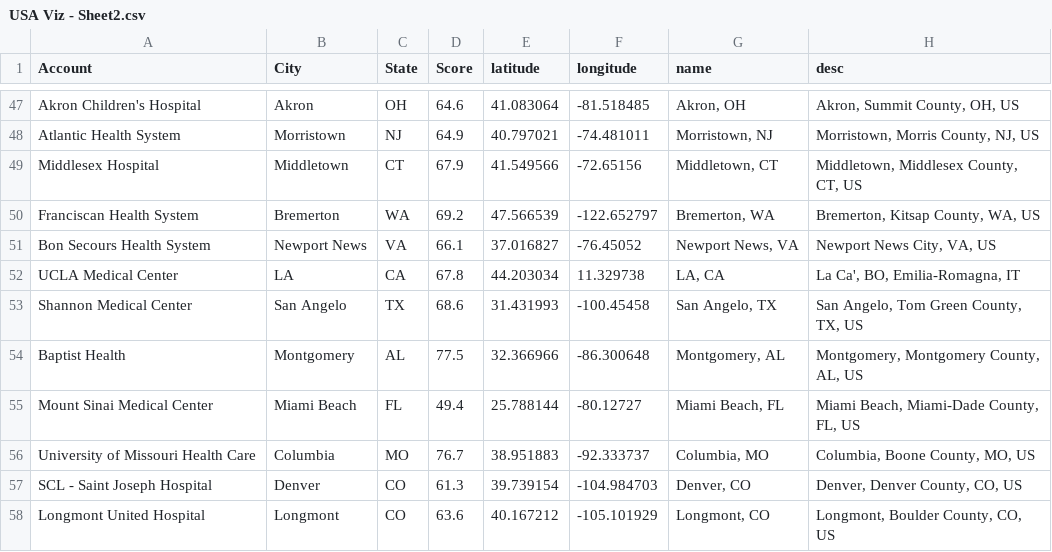
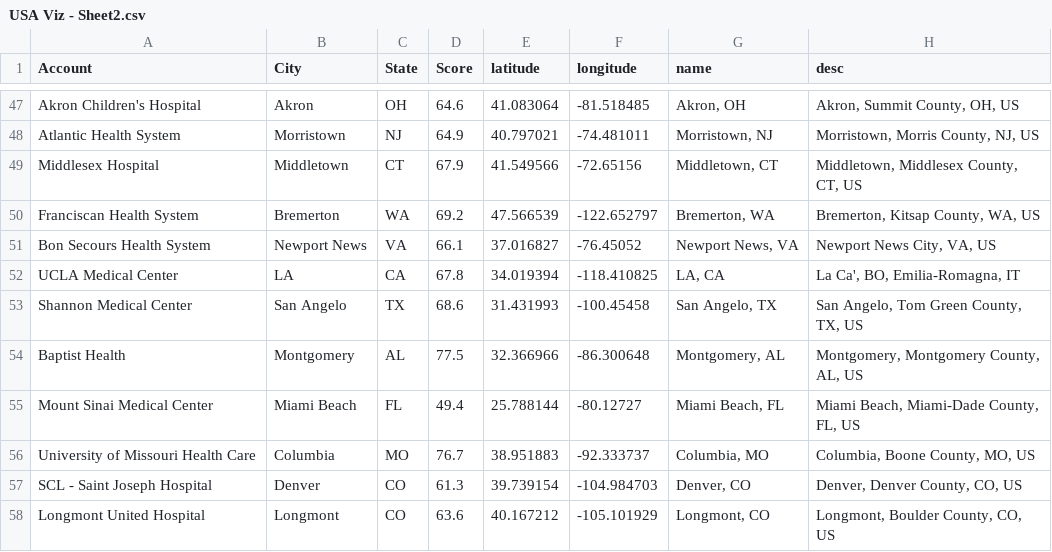
Before and after one commit to DanCTH/CipherHealth-Our-Hospitals-Map, a CSV file: USA Viz - Sheet2.csv, drawn as a sheet; only a part is shown, gaps mark what is left out.

Commit message:
Updated UCLA's lat/lon

```diff
--- a/USA Viz - Sheet2.csv
+++ b/USA Viz - Sheet2.csv
@@ -51,3 +51,3 @@ Franciscan Health System,Bremerton,WA,69.2,47.566539,-122.652797,"Bremerton, WA"
 Bon Secours Health System,Newport News,VA,66.1,37.016827,-76.45052,"Newport News, VA","Newport News City, VA, US"
-UCLA Medical Center,LA,CA,67.8,44.203034,11.329738,"LA, CA","La Ca', BO, Emilia-Romagna, IT"
+UCLA Medical Center,LA,CA,67.8,34.019394,-118.410825,"LA, CA","La Ca', BO, Emilia-Romagna, IT"
 Shannon Medical Center,San Angelo,TX,68.6,31.431993,-100.45458,"San Angelo, TX","San Angelo, Tom Green County, TX, US"
```
